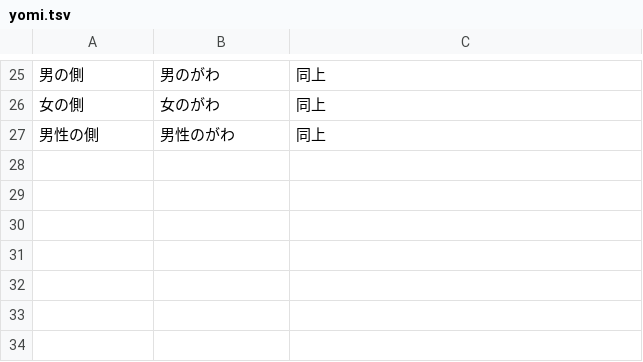
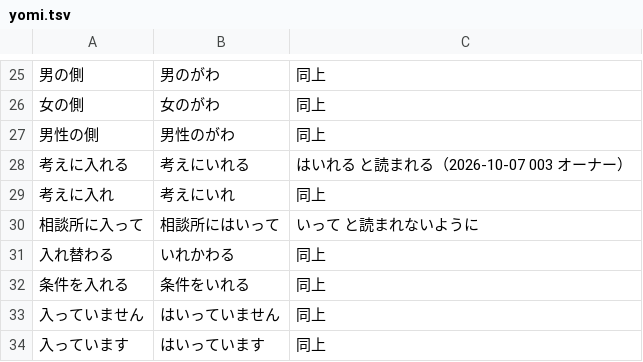
Before and after one commit to kotakurick/youtube, a TSV file: tts/yomi.tsv, drawn as a sheet; only a part is shown, gaps mark what is left out; the diff names each change by its address in the sheet, - before the commit and + after, or states it on an @@ line.

```diff
--- a/tts/yomi.tsv
+++ b/tts/yomi.tsv
+row 28: 考えに入れる | 考えにいれる | はいれる と読まれる（2026-10-07 003 オーナー）
+row 29: 考えに入れ | 考えにいれ | 同上
+row 30: 相談所に入って | 相談所にはいって | いって と読まれないように
+row 31: 入れ替わる | いれかわる | 同上
+row 32: 条件を入れる | 条件をいれる | 同上
+row 33: 入っていません | はいっていません | 同上
+row 34: 入っています | はいっています | 同上
```
Also changed, not shown: scripts/wording.tsv, 8 other files.
